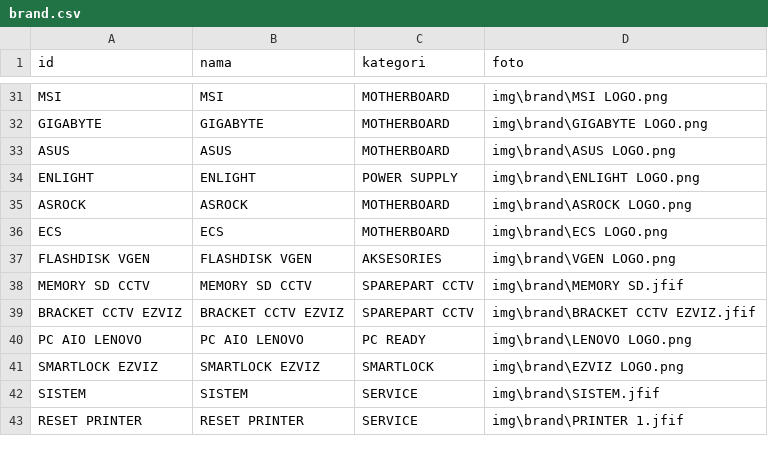
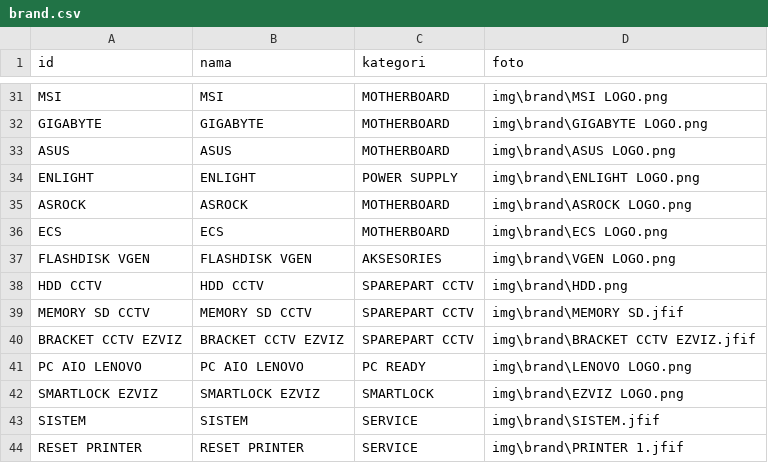
Before and after one commit to fendyfreelancestore/fendyfreelancestore, a CSV file: brand.csv, drawn as a sheet; only a part is shown, gaps mark what is left out.

```diff
--- a/brand.csv
+++ b/brand.csv
@@ -37,2 +37,3 @@ ECS,ECS,MOTHERBOARD,img\brand\ECS LOGO.png
 FLASHDISK VGEN,FLASHDISK VGEN,AKSESORIES ,img\brand\VGEN LOGO.png
+HDD CCTV,HDD CCTV,SPAREPART CCTV,img\brand\HDD.png
 MEMORY SD CCTV,MEMORY SD CCTV,SPAREPART CCTV,img\brand\MEMORY SD.jfif
```
Also changed, not shown: produk.csv.
